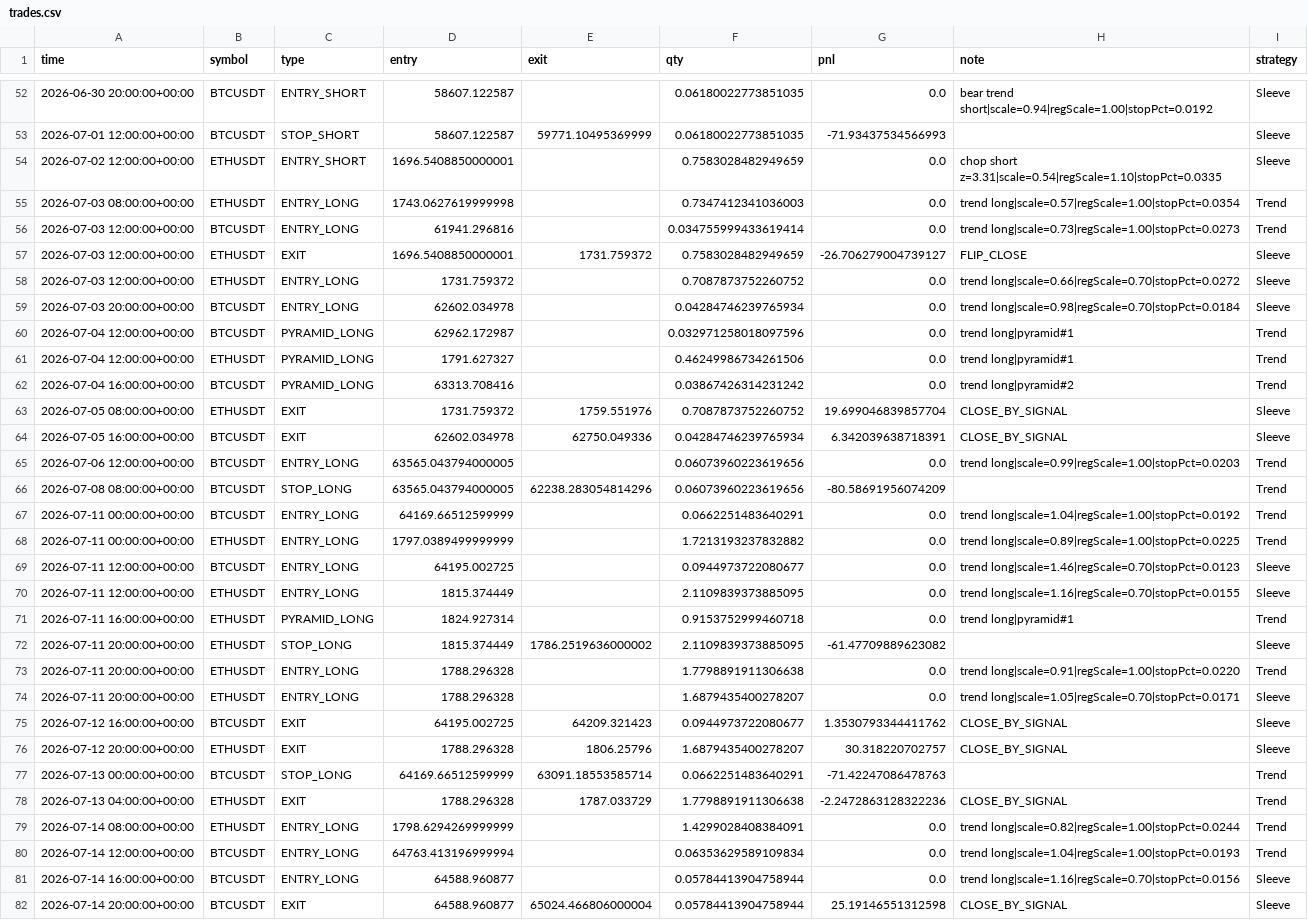
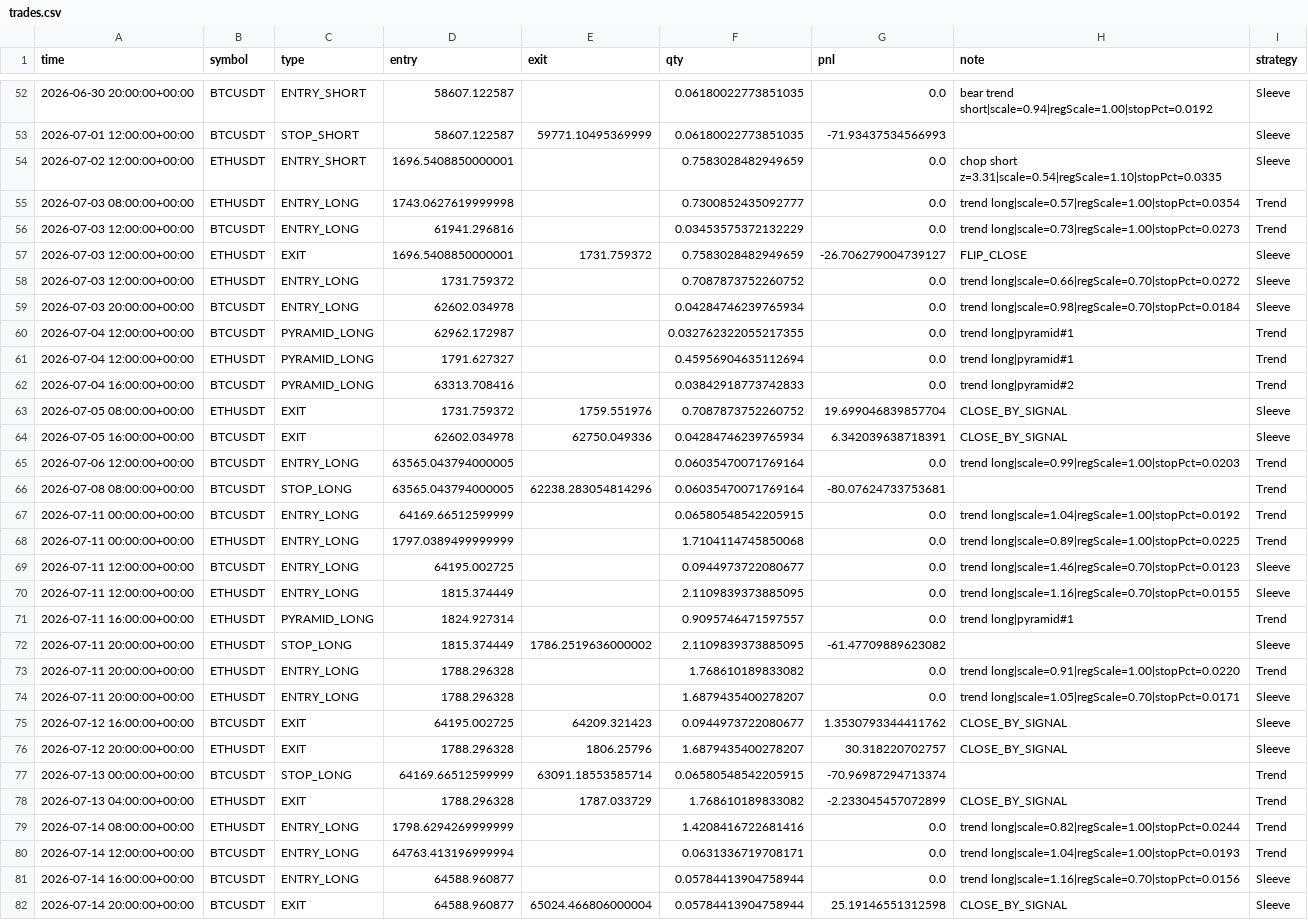
Before and after one commit to baeks0414/quant-4h-dual, a CSV file: results/paper_live_rt/trades.csv, drawn as a sheet; only a part is shown, gaps mark what is left out; the diff covers the shown part only.

```diff
--- a/results/paper_live_rt/trades.csv
+++ b/results/paper_live_rt/trades.csv
@@ -54,4 +54,4 @@ time,symbol,type,entry,exit,qty,pnl,note,strategy
 2026-07-02 12:00:00+00:00,ETHUSDT,ENTRY_SHORT,1696.5408850000001,,0.7583028482949659,0.0,chop short z=3.31|scale=0.54|regScale=1.10|stopPct=0.0335,Sleeve
-2026-07-03 08:00:00+00:00,ETHUSDT,ENTRY_LONG,1743.0627619999998,,0.7347412341036003,0.0,trend long|scale=0.57|regScale=1.00|stopPct=0.0354,Trend
-2026-07-03 12:00:00+00:00,BTCUSDT,ENTRY_LONG,61941.296816,,0.034755999433619414,0.0,trend long|scale=0.73|regScale=1.00|stopPct=0.0273,Trend
+2026-07-03 08:00:00+00:00,ETHUSDT,ENTRY_LONG,1743.0627619999998,,0.7300852435092777,0.0,trend long|scale=0.57|regScale=1.00|stopPct=0.0354,Trend
+2026-07-03 12:00:00+00:00,BTCUSDT,ENTRY_LONG,61941.296816,,0.03453575372132229,0.0,trend long|scale=0.73|regScale=1.00|stopPct=0.0273,Trend
 2026-07-03 12:00:00+00:00,ETHUSDT,EXIT,1696.5408850000001,1731.759372,0.7583028482949659,-26.706279004739127,FLIP_CLOSE,Sleeve
@@ -59,16 +59,16 @@ time,symbol,type,entry,exit,qty,pnl,note,strategy
 2026-07-03 20:00:00+00:00,BTCUSDT,ENTRY_LONG,62602.034978,,0.04284746239765934,0.0,trend long|scale=0.98|regScale=0.70|stopPct=0.0184,Sleeve
-2026-07-04 12:00:00+00:00,BTCUSDT,PYRAMID_LONG,62962.172987,,0.032971258018097596,0.0,trend long|pyramid#1,Trend
-2026-07-04 12:00:00+00:00,ETHUSDT,PYRAMID_LONG,1791.627327,,0.46249986734261506,0.0,trend long|pyramid#1,Trend
-2026-07-04 16:00:00+00:00,BTCUSDT,PYRAMID_LONG,63313.708416,,0.03867426314231242,0.0,trend long|pyramid#2,Trend
+2026-07-04 12:00:00+00:00,BTCUSDT,PYRAMID_LONG,62962.172987,,0.032762322055217355,0.0,trend long|pyramid#1,Trend
+2026-07-04 12:00:00+00:00,ETHUSDT,PYRAMID_LONG,1791.627327,,0.45956904635112694,0.0,trend long|pyramid#1,Trend
+2026-07-04 16:00:00+00:00,BTCUSDT,PYRAMID_LONG,63313.708416,,0.03842918773742833,0.0,trend long|pyramid#2,Trend
 2026-07-05 08:00:00+00:00,ETHUSDT,EXIT,1731.759372,1759.551976,0.7087873752260752,19.699046839857704,CLOSE_BY_SIGNAL,Sleeve
 2026-07-05 16:00:00+00:00,BTCUSDT,EXIT,62602.034978,62750.049336,0.04284746239765934,6.342039638718391,CLOSE_BY_SIGNAL,Sleeve
-2026-07-06 12:00:00+00:00,BTCUSDT,ENTRY_LONG,63565.043794000005,,0.06073960223619656,0.0,trend long|scale=0.99|regScale=1.00|stopPct=0.0203,Trend
-2026-07-08 08:00:00+00:00,BTCUSDT,STOP_LONG,63565.043794000005,62238.283054814296,0.06073960223619656,-80.58691956074209,,Trend
-2026-07-11 00:00:00+00:00,BTCUSDT,ENTRY_LONG,64169.66512599999,,0.0662251483640291,0.0,trend long|scale=1.04|regScale=1.00|stopPct=0.0192,Trend
-2026-07-11 00:00:00+00:00,ETHUSDT,ENTRY_LONG,1797.0389499999999,,1.7213193237832882,0.0,trend long|scale=0.89|regScale=1.00|stopPct=0.0225,Trend
+2026-07-06 12:00:00+00:00,BTCUSDT,ENTRY_LONG,63565.043794000005,,0.06035470071769164,0.0,trend long|scale=0.99|regScale=1.00|stopPct=0.0203,Trend
+2026-07-08 08:00:00+00:00,BTCUSDT,STOP_LONG,63565.043794000005,62238.283054814296,0.06035470071769164,-80.07624733753681,,Trend
+2026-07-11 00:00:00+00:00,BTCUSDT,ENTRY_LONG,64169.66512599999,,0.06580548542205915,0.0,trend long|scale=1.04|regScale=1.00|stopPct=0.0192,Trend
+2026-07-11 00:00:00+00:00,ETHUSDT,ENTRY_LONG,1797.0389499999999,,1.7104114745850068,0.0,trend long|scale=0.89|regScale=1.00|stopPct=0.0225,Trend
 2026-07-11 12:00:00+00:00,BTCUSDT,ENTRY_LONG,64195.002725,,0.0944973722080677,0.0,trend long|scale=1.46|regScale=0.70|stopPct=0.0123,Sleeve
 2026-07-11 12:00:00+00:00,ETHUSDT,ENTRY_LONG,1815.374449,,2.1109839373885095,0.0,trend long|scale=1.16|regScale=0.70|stopPct=0.0155,Sleeve
-2026-07-11 16:00:00+00:00,ETHUSDT,PYRAMID_LONG,1824.927314,,0.9153752999460718,0.0,trend long|pyramid#1,Trend
+2026-07-11 16:00:00+00:00,ETHUSDT,PYRAMID_LONG,1824.927314,,0.9095746471597557,0.0,trend long|pyramid#1,Trend
 2026-07-11 20:00:00+00:00,ETHUSDT,STOP_LONG,1815.374449,1786.2519636000002,2.1109839373885095,-61.47709889623082,,Sleeve
-2026-07-11 20:00:00+00:00,ETHUSDT,ENTRY_LONG,1788.296328,,1.7798891911306638,0.0,trend long|scale=0.91|regScale=1.00|stopPct=0.0220,Trend
+2026-07-11 20:00:00+00:00,ETHUSDT,ENTRY_LONG,1788.296328,,1.768610189833082,0.0,trend long|scale=0.91|regScale=1.00|stopPct=0.0220,Trend
 2026-07-11 20:00:00+00:00,ETHUSDT,ENTRY_LONG,1788.296328,,1.6879435400278207,0.0,trend long|scale=1.05|regScale=0.70|stopPct=0.0171,Sleeve
@@ -76,6 +76,6 @@ time,symbol,type,entry,exit,qty,pnl,note,strategy
 2026-07-12 20:00:00+00:00,ETHUSDT,EXIT,1788.296328,1806.25796,1.6879435400278207,30.318220702757,CLOSE_BY_SIGNAL,Sleeve
-2026-07-13 00:00:00+00:00,BTCUSDT,STOP_LONG,64169.66512599999,63091.18553585714,0.0662251483640291,-71.42247086478763,,Trend
-2026-07-13 04:00:00+00:00,ETHUSDT,EXIT,1788.296328,1787.033729,1.7798891911306638,-2.2472863128322236,CLOSE_BY_SIGNAL,Trend
-2026-07-14 08:00:00+00:00,ETHUSDT,ENTRY_LONG,1798.6294269999999,,1.4299028408384091,0.0,trend long|scale=0.82|regScale=1.00|stopPct=0.0244,Trend
-2026-07-14 12:00:00+00:00,BTCUSDT,ENTRY_LONG,64763.413196999994,,0.06353629589109834,0.0,trend long|scale=1.04|regScale=1.00|stopPct=0.0193,Trend
+2026-07-13 00:00:00+00:00,BTCUSDT,STOP_LONG,64169.66512599999,63091.18553585714,0.06580548542205915,-70.96987294713374,,Trend
+2026-07-13 04:00:00+00:00,ETHUSDT,EXIT,1788.296328,1787.033729,1.768610189833082,-2.233045457072899,CLOSE_BY_SIGNAL,Trend
+2026-07-14 08:00:00+00:00,ETHUSDT,ENTRY_LONG,1798.6294269999999,,1.4208416722681416,0.0,trend long|scale=0.82|regScale=1.00|stopPct=0.0244,Trend
+2026-07-14 12:00:00+00:00,BTCUSDT,ENTRY_LONG,64763.413196999994,,0.0631336719708171,0.0,trend long|scale=1.04|regScale=1.00|stopPct=0.0193,Trend
 2026-07-14 16:00:00+00:00,BTCUSDT,ENTRY_LONG,64588.960877,,0.05784413904758944,0.0,trend long|scale=1.16|regScale=0.70|stopPct=0.0156,Sleeve
```
Also changed, not shown: 56 edited cells elsewhere in this file, results/paper_live_rt/equity_curve.csv, results/paper_live_rt/run_log.csv, 1 other file.
